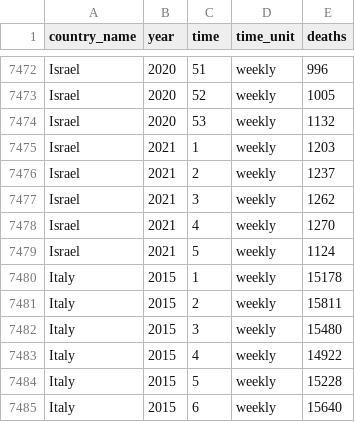
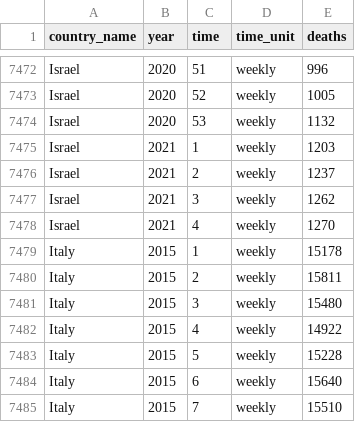
Before and after one commit to akarlinsky/world_mortality, a CSV file: world_mortality.csv, drawn as a sheet; only a part is shown, gaps mark what is left out; the shorter side is filled out with more unchanged rows; the diff names each change by its address in the sheet, - before the commit and + after, or states it on an @@ line.

Commit message:
2021-03-03 Update #2
- Removed incomplete week in Israel.

```diff
--- a/world_mortality.csv
+++ b/world_mortality.csv
-row 7479: Israel | 2021 | 5 | weekly | 1124
```
Also changed, not shown: 1 other file.
